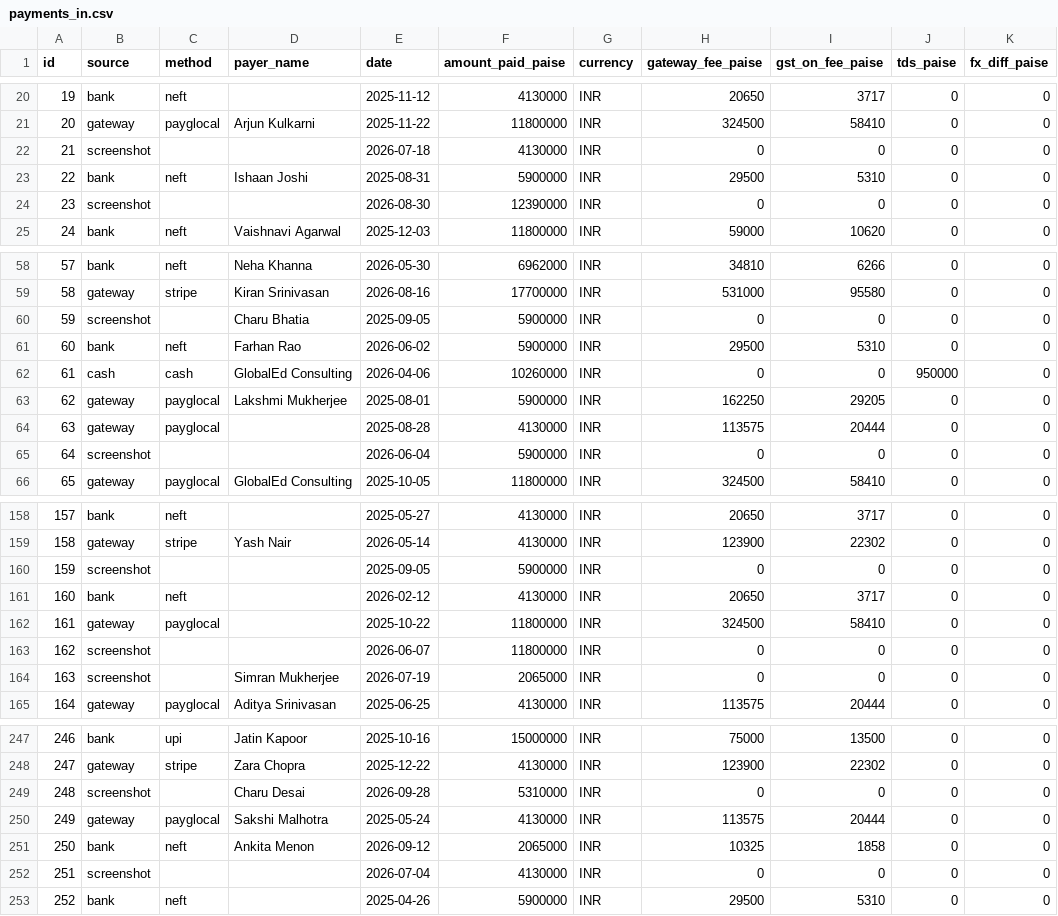
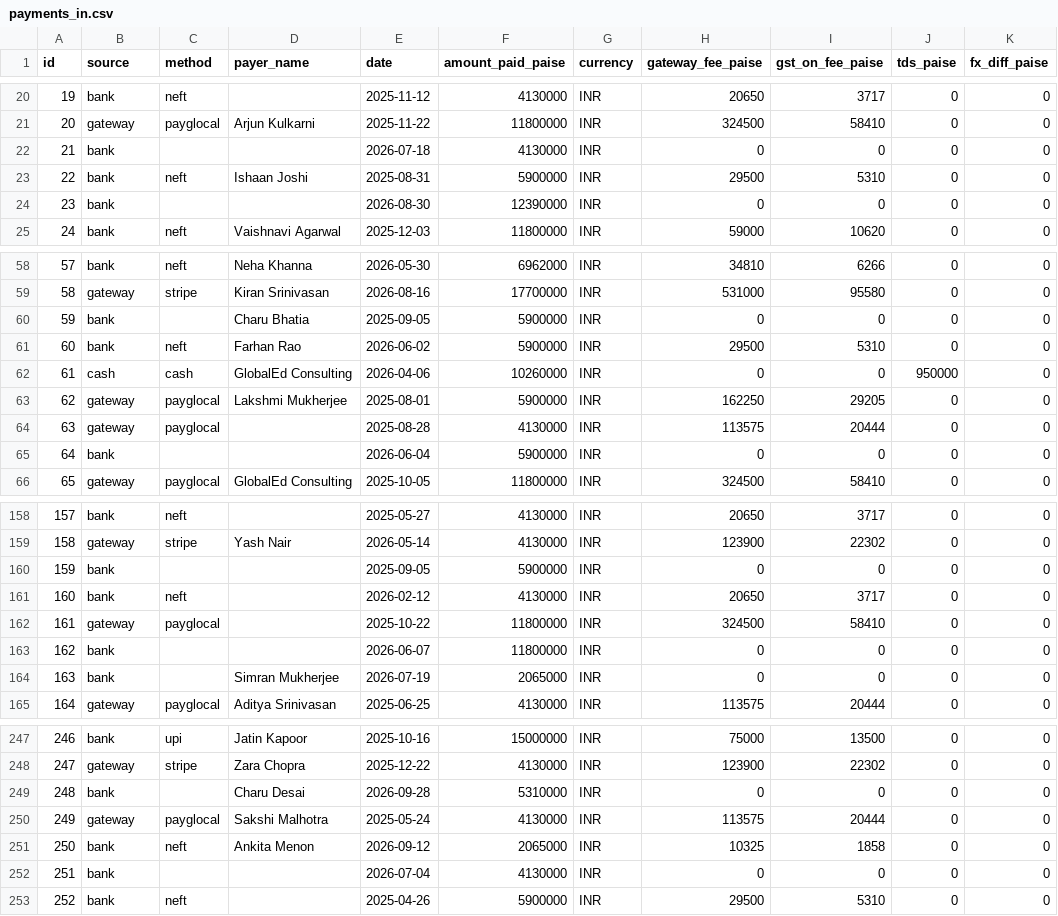
Before and after one commit to rohanray14/engg119_finalproject_apguru, a CSV file: data/payments_in.csv, drawn as a sheet; only a part is shown, gaps mark what is left out; the diff covers the shown part only; the diff names each change by its address in the sheet, - before the commit and + after, or states it on an @@ line.

```diff
--- a/data/payments_in.csv
+++ b/data/payments_in.csv
-B22 (source): screenshot
+B22 (source): bank
-B24 (source): screenshot
+B24 (source): bank
-B60 (source): screenshot
+B60 (source): bank
-B65 (source): screenshot
+B65 (source): bank
-B160 (source): screenshot
+B160 (source): bank
-B163:B164 (source): screenshot
+B163:B164 (source): bank
-B249 (source): screenshot
+B249 (source): bank
-B252 (source): screenshot
+B252 (source): bank
```
Also changed, not shown: 30 edited cells elsewhere in this file, data/dev/payments_in.csv, 5 other files.
